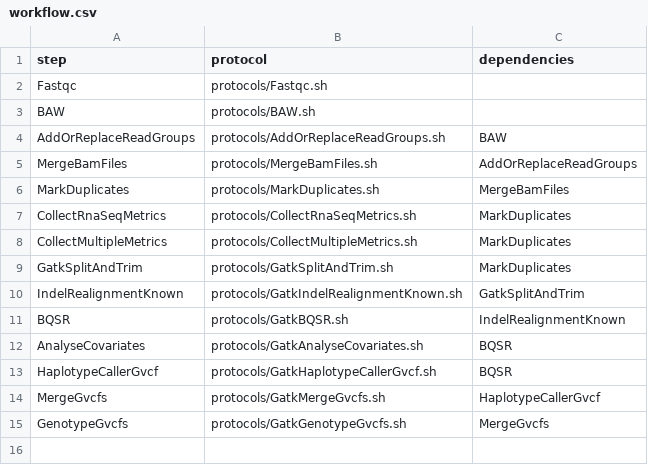
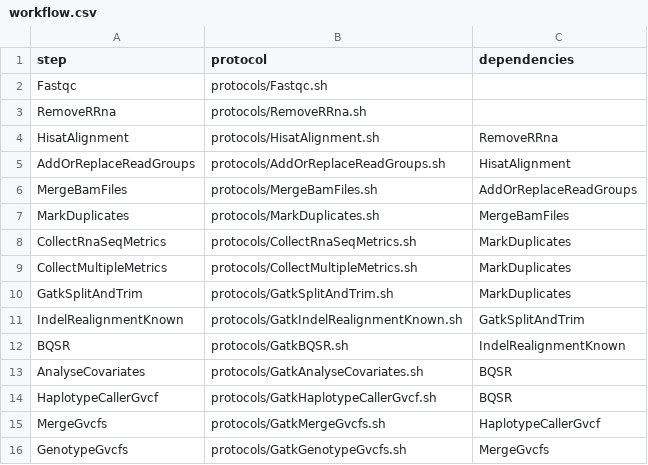
Before and after one commit to molgenis/molgenis-pipelines, a CSV file: compute5/PROseq/workflow.csv, drawn as a sheet.

```diff
--- a/compute5/PROseq/workflow.csv
+++ b/compute5/PROseq/workflow.csv
@@ -2,4 +2,5 @@ step,protocol,dependencies
 Fastqc,protocols/Fastqc.sh,
-BAW,protocols/BAW.sh,
-AddOrReplaceReadGroups,protocols/AddOrReplaceReadGroups.sh,BAW
+RemoveRRna,protocols/RemoveRRna.sh,
+HisatAlignment,protocols/HisatAlignment.sh,RemoveRRna
+AddOrReplaceReadGroups,protocols/AddOrReplaceReadGroups.sh,HisatAlignment
 MergeBamFiles,protocols/MergeBamFiles.sh,AddOrReplaceReadGroups
```
Also changed, not shown: 1 other file.
